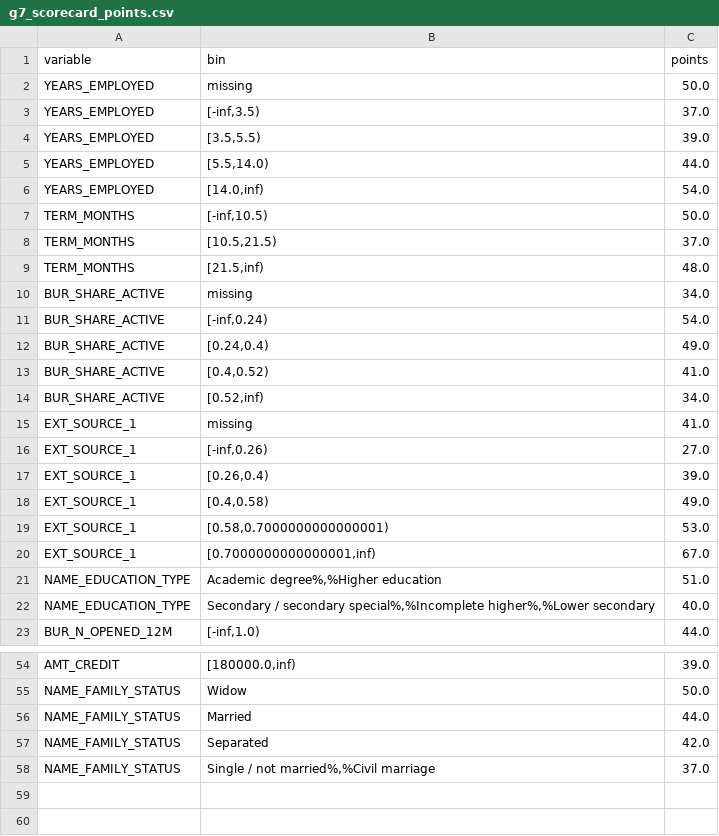
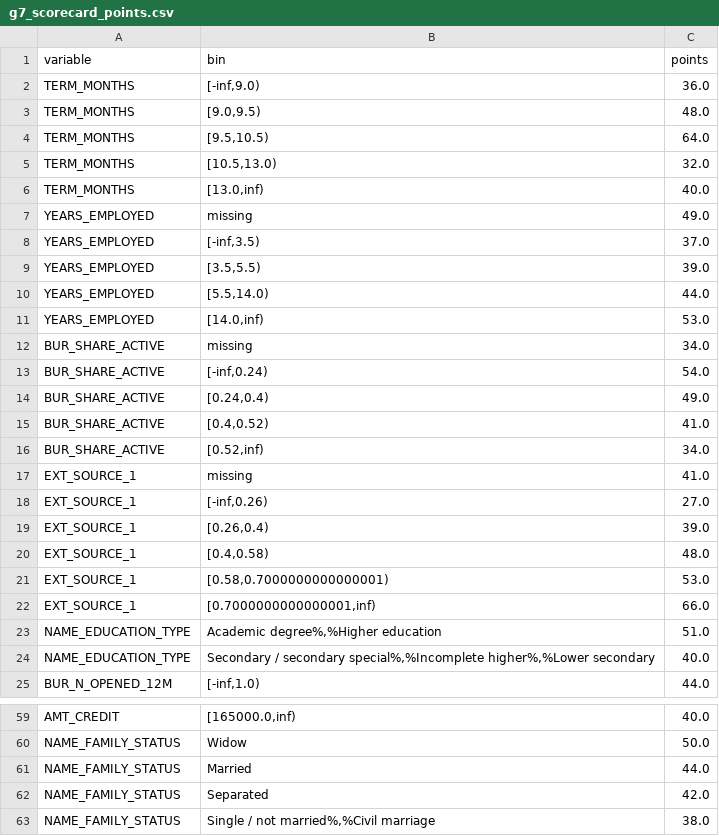
Before and after one commit to AmateurMadman/is453-group7-credit-scorecard, a CSV file: g7_scorecard_points.csv, drawn as a sheet; only a part is shown, gaps mark what is left out; removed rows and columns are numbered as before the commit, all else as after; the diff covers the shown part only; the diff names each change by its address in the sheet, - before the commit and + after, or states it on an @@ line.

```diff
--- a/g7_scorecard_points.csv
+++ b/g7_scorecard_points.csv
+row 2: TERM_MONTHS | [-inf,9.0) | 36.0
+row 3: TERM_MONTHS | [9.0,9.5) | 48.0
+row 4: TERM_MONTHS | [9.5,10.5) | 64.0
+row 5: TERM_MONTHS | [10.5,13.0) | 32.0
+row 6: TERM_MONTHS | [13.0,inf) | 40.0
-C7 (points): 50.0
+C7 (points): 49.0
-C11 (points): 54.0
+C11 (points): 53.0
-row 7: TERM_MONTHS | [-inf,10.5) | 50.0
-row 8: TERM_MONTHS | [10.5,21.5) | 37.0
-row 9: TERM_MONTHS | [21.5,inf) | 48.0
-C20 (points): 49.0
+C20 (points): 48.0
-C22 (points): 67.0
+C22 (points): 66.0
-B59 (bin): [180000.0,inf)
+B59 (bin): [165000.0,inf)
-C59 (points): 39.0
+C59 (points): 40.0
-C63 (points): 37.0
+C63 (points): 38.0
```
Also changed, not shown: 7 added rows, 4 removed rows, 8 moved rows and 6 edited cells elsewhere in this file, g7_final_bins_and_points.csv, g7_final_model_performance.csv, 13 other files.
